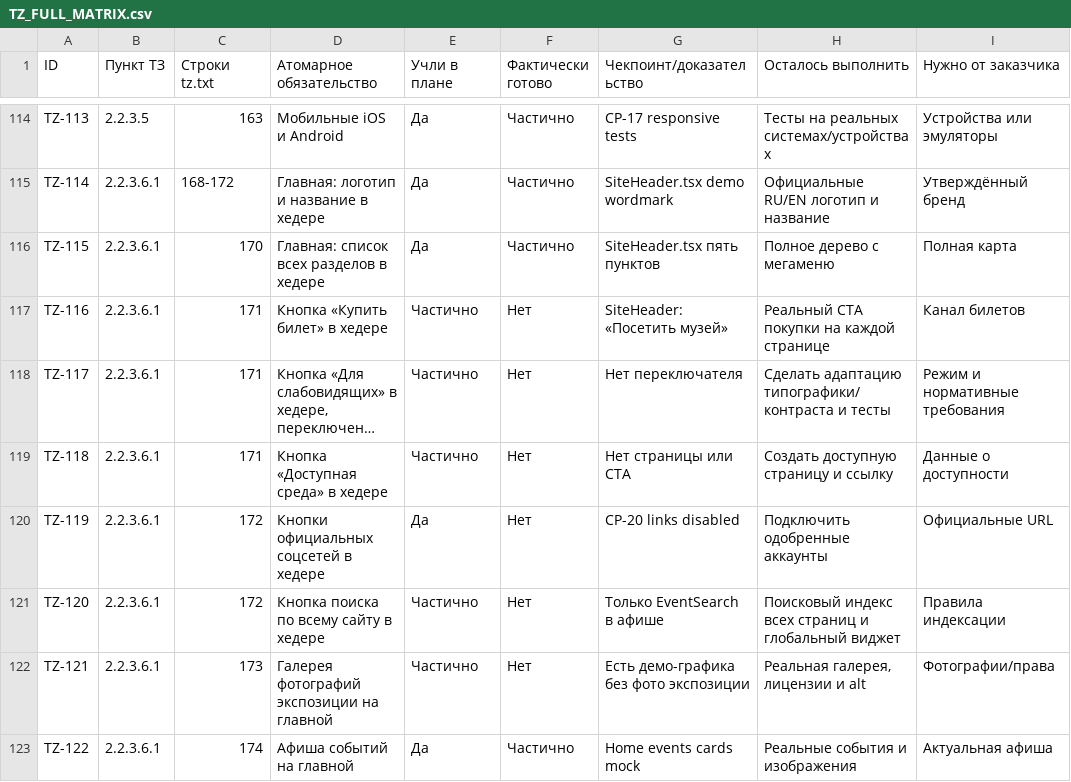
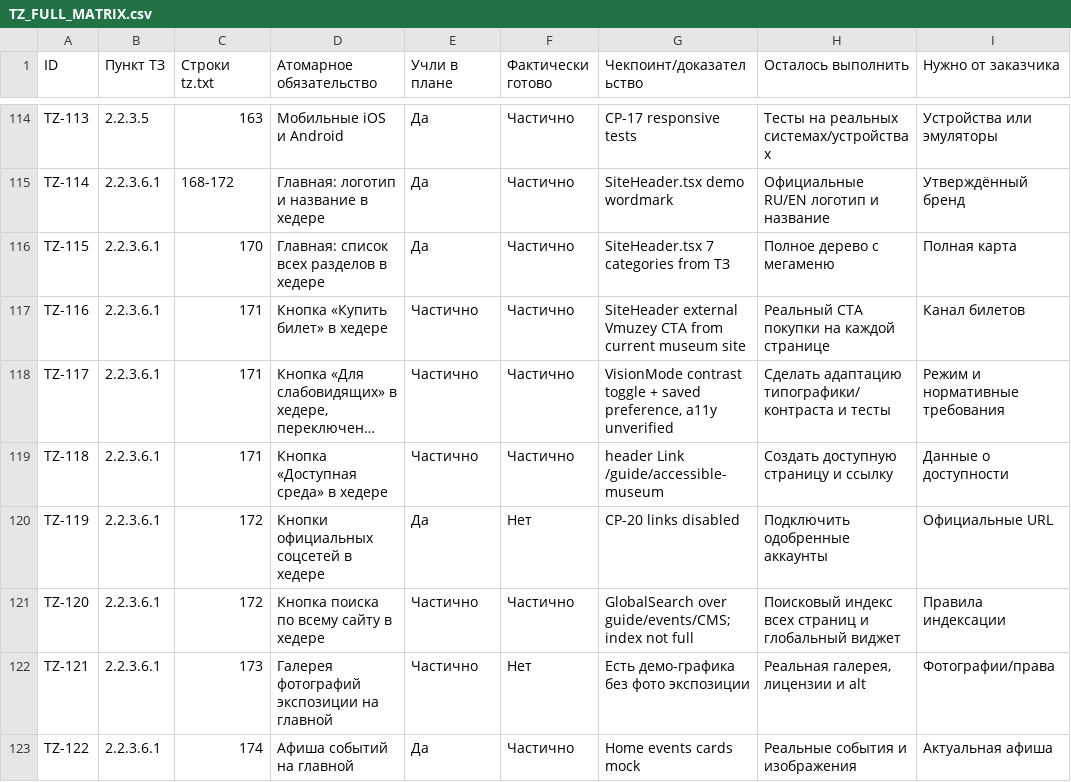
Before and after one commit to arvectum2/musbread, a CSV file: docs/tz-audit/TZ_FULL_MATRIX.csv, drawn as a sheet; only a part is shown, gaps mark what is left out; long unchanged cells end in …; the diff covers the shown part only; the diff names each change by its address in the sheet, - before the commit and + after, or states it on an @@ line.

Commit message:
feat(musbread): temporary museum site structure and source-verified contact details

```diff
--- a/docs/tz-audit/TZ_FULL_MATRIX.csv
+++ b/docs/tz-audit/TZ_FULL_MATRIX.csv
-G116 (Чекпоинт/доказательство): SiteHeader.tsx пять пунктов
+G116 (Чекпоинт/доказательство): SiteHeader.tsx 7 categories from TЗ
-F117:F119 (Фактически готово): Нет
+F117:F119 (Фактически готово): Частично
-G117 (Чекпоинт/доказательство): SiteHeader: «Посетить музей»
+G117 (Чекпоинт/доказательство): SiteHeader external Vmuzey CTA from current museum site
-G118 (Чекпоинт/доказательство): Нет переключателя
+G118 (Чекпоинт/доказательство): VisionMode contrast toggle + saved preference, a11y unverified
-G119 (Чекпоинт/доказательство): Нет страницы или CTA
+G119 (Чекпоинт/доказательство): header Link /guide/accessible-museum
-F121 (Фактически готово): Нет
+F121 (Фактически готово): Частично
-G121 (Чекпоинт/доказательство): Только EventSearch в афише
+G121 (Чекпоинт/доказательство): GlobalSearch over guide/events/CMS; index not full
```
Also changed, not shown: 34 edited cells elsewhere in this file, 32 other files.
